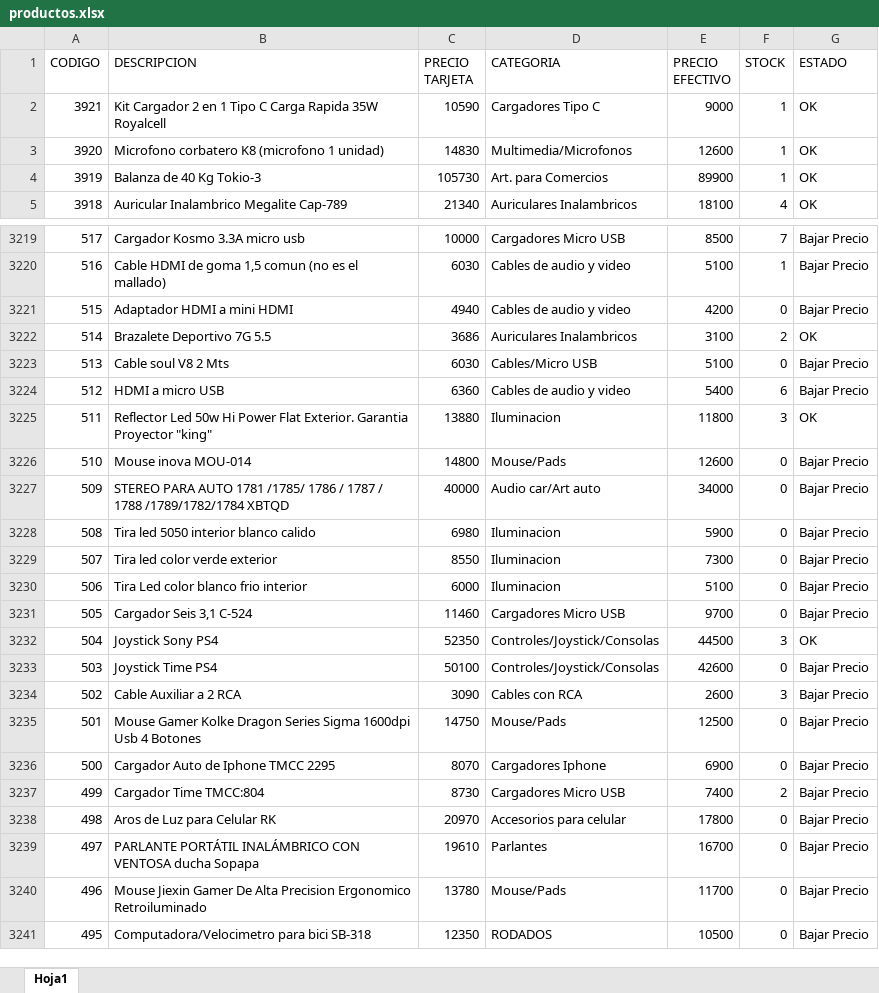
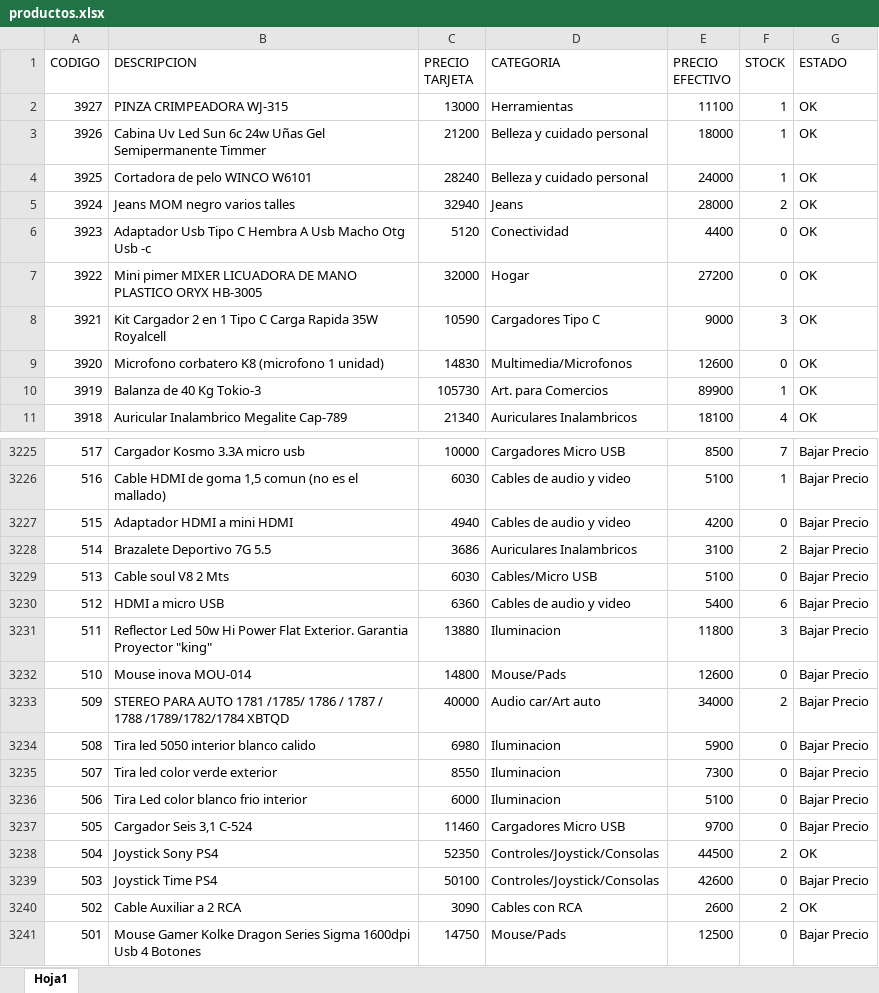
Before and after one commit to Nickbaster/tecnocodys, an Excel workbook: productos.xlsx, sheet Hoja1, drawn as a sheet; only a part is shown, gaps mark what is left out; the shorter side is filled out with more unchanged rows; values as stored, in another font and other column widths than the file's, no borders; addresses are those after the commit; the diff covers the shown part only; the diff names each change by its address in the sheet, - before the commit and + after, or states it on an @@ line.

Commit message:
pantalon jean

```diff
--- a/productos.xlsx (sheet Hoja1)
+++ b/productos.xlsx (sheet Hoja1)
+row 2: 3927 | PINZA CRIMPEADORA WJ-315 | 13000 | Herramientas | 11100 | 1 | OK
+row 3: 3926 | Cabina Uv Led Sun 6c 24w Uñas Gel Semipermanente Timmer | 21200 | Belleza y cuidado personal | 18000 | 1 | OK
+row 4: 3925 | Cortadora de pelo WINCO W6101 | 28240 | Belleza y cuidado personal | 24000 | 1 | OK
+row 5: 3924 | Jeans MOM negro varios talles | 32940 | Jeans | 28000 | 2 | OK
+row 6: 3923 | Adaptador Usb Tipo C Hembra A Usb Macho Otg Usb -c | 5120 | Conectividad | 4400 | 0 | OK
+row 7: 3922 | Mini pimer MIXER LICUADORA DE MANO PLASTICO ORYX HB-3005 | 32000 | Hogar | 27200 | 0 | OK
-F8 (STOCK): 1
+F8 (STOCK): 3
-F9 (STOCK): 1
+F9 (STOCK): 0
-G3228 (ESTADO): OK
+G3228 (ESTADO): Bajar Precio
-G3231 (ESTADO): OK
+G3231 (ESTADO): Bajar Precio
-F3233 (STOCK): 0
+F3233 (STOCK): 2
-F3238 (STOCK): 3
+F3238 (STOCK): 2
-F3240 (STOCK): 3
+F3240 (STOCK): 2
-G3240 (ESTADO): Bajar Precio
+G3240 (ESTADO): OK
```
Also changed, not shown: 115 edited cells elsewhere in this sheet, 10 other files.
